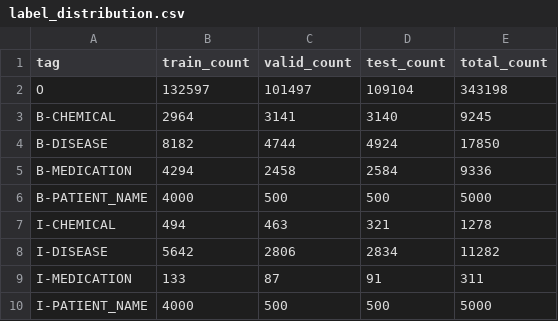
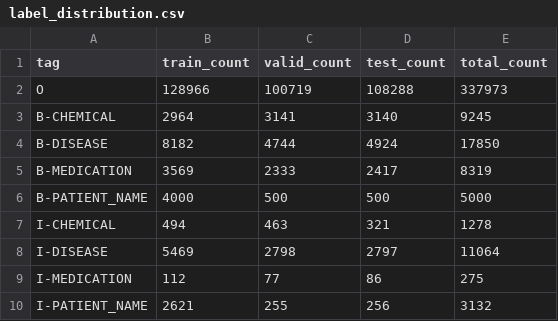
Before and after one commit to kvb1201/Medical_NER, a CSV file: reports/label_distribution.csv, drawn as a sheet.

```diff
--- a/reports/label_distribution.csv
+++ b/reports/label_distribution.csv
@@ -1,10 +1,10 @@
 tag,train_count,valid_count,test_count,total_count
-O,132597,101497,109104,343198
+O,128966,100719,108288,337973
 B-CHEMICAL,2964,3141,3140,9245
 B-DISEASE,8182,4744,4924,17850
-B-MEDICATION,4294,2458,2584,9336
+B-MEDICATION,3569,2333,2417,8319
 B-PATIENT_NAME,4000,500,500,5000
 I-CHEMICAL,494,463,321,1278
-I-DISEASE,5642,2806,2834,11282
-I-MEDICATION,133,87,91,311
-I-PATIENT_NAME,4000,500,500,5000
+I-DISEASE,5469,2798,2797,11064
+I-MEDICATION,112,77,86,275
+I-PATIENT_NAME,2621,255,256,3132
```
Also changed, not shown: reports/model_metrics.csv, 11 other files.
